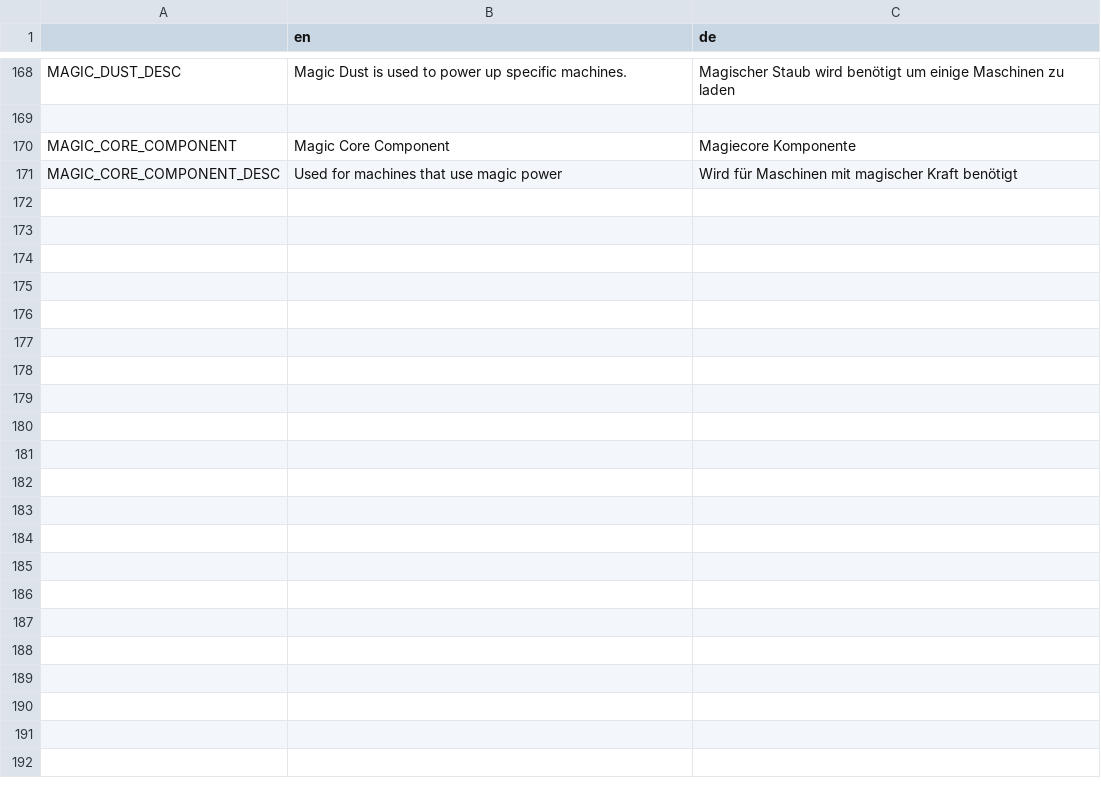
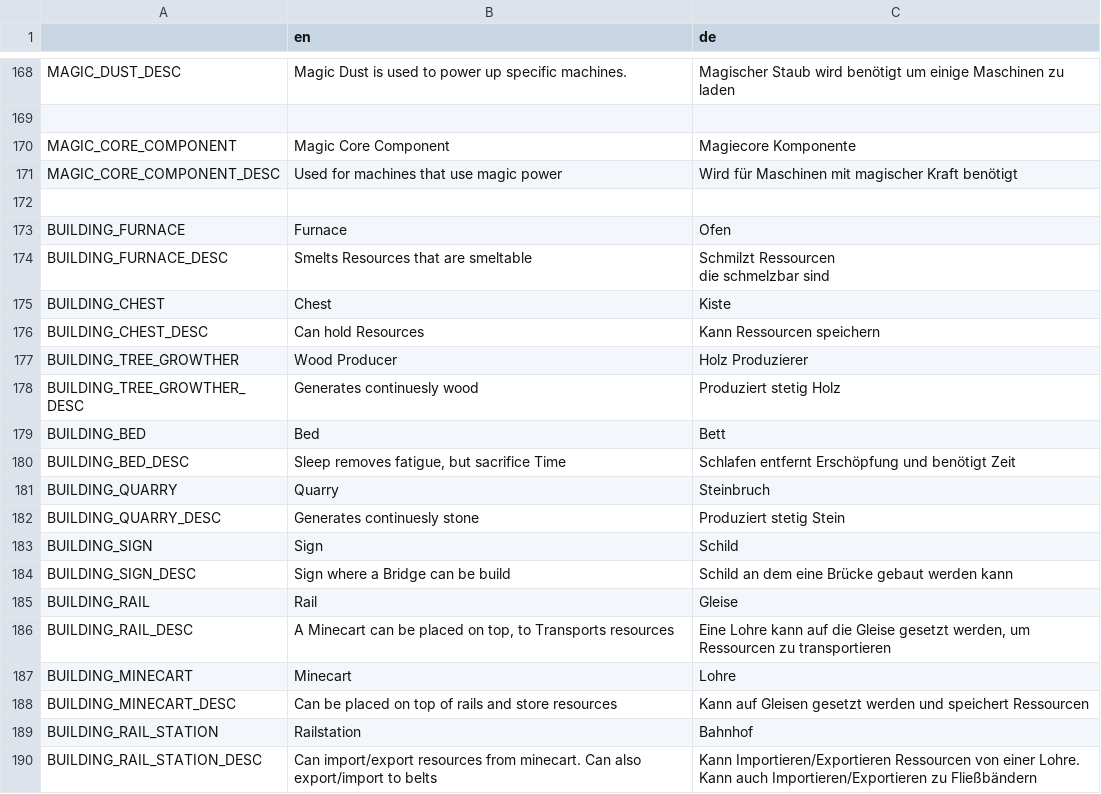
Before and after one commit to LSXAC/Whispering_Island, a CSV file: Whispering Life Data/Localization/Item Translationscript.csv, drawn as a sheet; only a part is shown, gaps mark what is left out; the diff covers the shown part only.

```diff
--- a/Whispering Life Data/Localization/Item Translationscript.csv
+++ b/Whispering Life Data/Localization/Item Translationscript.csv
@@ -171 +171,21 @@ MAGIC_CORE_COMPONENT,Magic Core Component,Magiecore Komponente
 MAGIC_CORE_COMPONENT_DESC,Used for machines that use magic power,Wird für Maschinen mit magischer Kraft benötigt
+,,
+BUILDING_FURNACE,Furnace,Ofen
+BUILDING_FURNACE_DESC,Smelts Resources that are smeltable,"Schmilzt Ressourcen
+die schmelzbar sind"
+BUILDING_CHEST,Chest,Kiste
+BUILDING_CHEST_DESC,Can hold Resources,Kann Ressourcen speichern
+BUILDING_TREE_GROWTHER,Wood Producer,Holz Produzierer
+BUILDING_TREE_GROWTHER_DESC,Generates continuesly wood,Produziert stetig Holz
+BUILDING_BED,Bed,Bett
+BUILDING_BED_DESC,"Sleep removes fatigue, but sacrifice Time",Schlafen entfernt Erschöpfung und benötigt Zeit
+BUILDING_QUARRY,Quarry,Steinbruch
+BUILDING_QUARRY_DESC,Generates continuesly stone,Produziert stetig Stein
+BUILDING_SIGN,Sign,Schild
+BUILDING_SIGN_DESC,Sign where a Bridge can be build,Schild an dem eine Brücke gebaut werden kann
+BUILDING_RAIL,Rail,Gleise
+BUILDING_RAIL_DESC,"A Minecart can be placed on top, to Transports resources","Eine Lohre kann auf die Gleise gesetzt werden, um Ressourcen zu transportieren"
+BUILDING_MINECART,Minecart,Lohre
+BUILDING_MINECART_DESC,Can be placed on top of rails and store resources,Kann auf Gleisen gesetzt werden und speichert Ressourcen
+BUILDING_RAIL_STATION,Railstation,Bahnhof
+BUILDING_RAIL_STATION_DESC,Can import/export resources from minecart. Can also export/import to belts,Kann Importieren/Exportieren Ressourcen von einer Lohre. Kann auch Importieren/Exportieren zu Fließbändern
```
Also changed, not shown: 18 added rows elsewhere in this file, Whispering Life Data/Localization/Whispering Island - Translationscript - Sheet1.csv, 26 other files.
